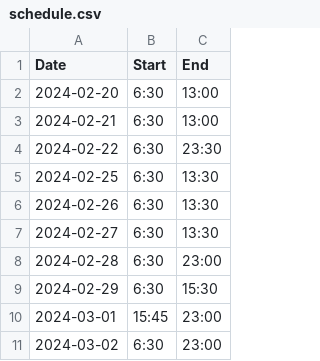
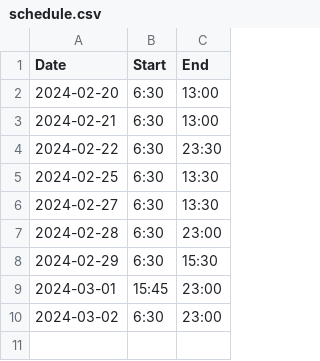
Before and after one commit to FrankieDeuce/Wags-Coverage, a CSV file: schedule.csv, drawn as a sheet.

Commit message:
Update schedule.csv

```diff
--- a/schedule.csv
+++ b/schedule.csv
@@ -5,3 +5,2 @@ Date,Start,End
 2024-02-25,6:30,13:30
-2024-02-26,6:30,13:30
 2024-02-27,6:30,13:30
```
